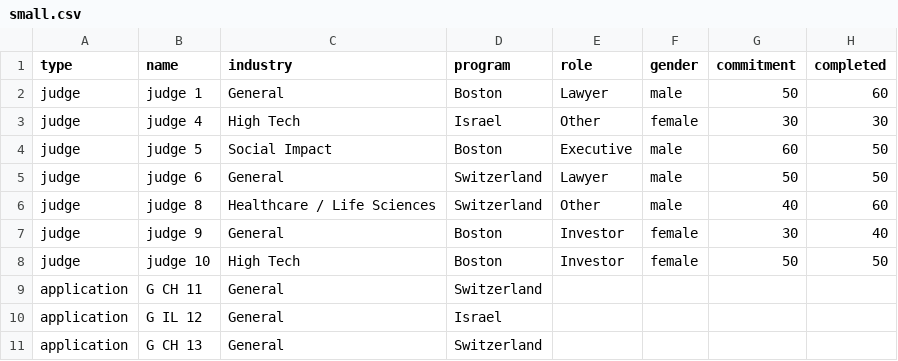
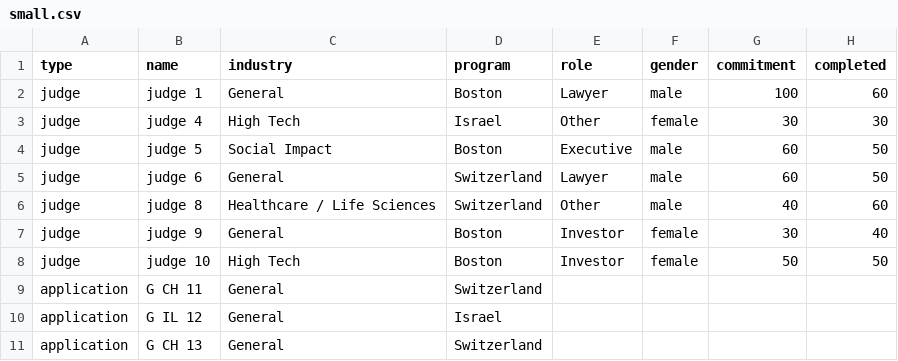
Before and after one commit to masschallenge/app-allocator-scripts, a CSV file: small.csv, drawn as a sheet; only a part is shown.

```diff
--- a/small.csv
+++ b/small.csv
@@ -1,6 +1,6 @@
 type,name,industry,program,role,gender,commitment,completed
-judge,judge 1,General,Boston,Lawyer,male,50,60
+judge,judge 1,General,Boston,Lawyer,male,100,60
 judge,judge 4,High Tech,Israel,Other,female,30,30
 judge,judge 5,Social Impact,Boston,Executive,male,60,50
-judge,judge 6,General,Switzerland,Lawyer,male,50,50
+judge,judge 6,General,Switzerland,Lawyer,male,60,50
 judge,judge 8,Healthcare / Life Sciences,Switzerland,Other,male,40,60
```
Also changed, not shown: 1 other file.
